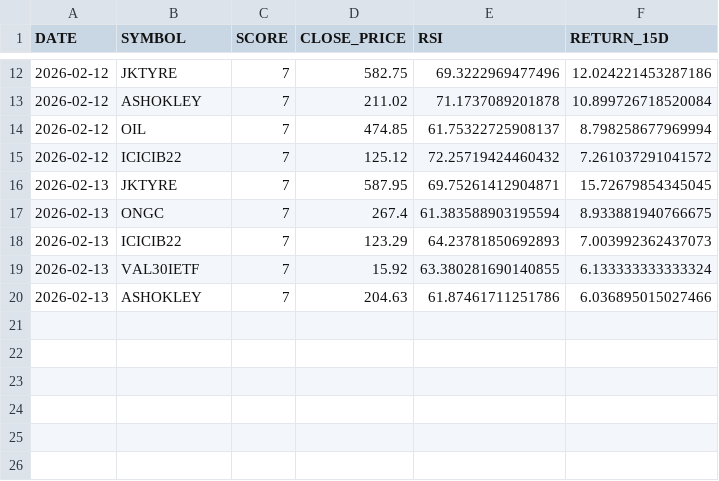
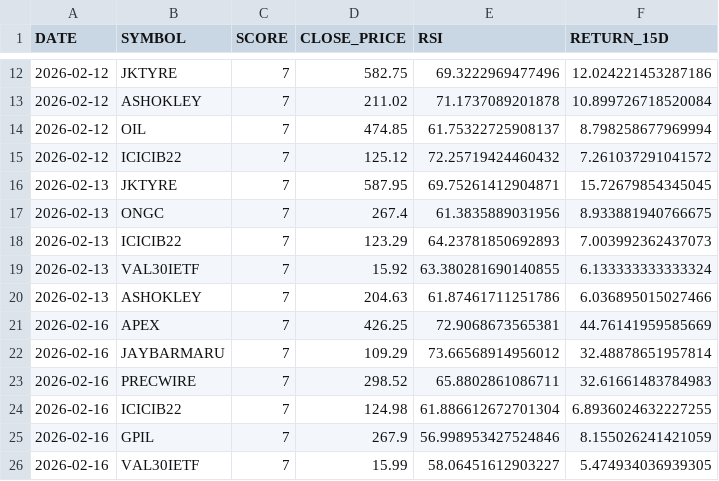
Before and after one commit to websivasankar/screener, a CSV file: screener_history.csv, drawn as a sheet; only a part is shown, gaps mark what is left out.

```diff
--- a/screener_history.csv
+++ b/screener_history.csv
@@ -16,3 +16,3 @@ DATE,SYMBOL,SCORE,CLOSE_PRICE,RSI,RETURN_15D
 2026-02-13,JKTYRE,7,587.95,69.75261412904871,15.72679854345045
-2026-02-13,ONGC,7,267.4,61.383588903195594,8.933881940766675
+2026-02-13,ONGC,7,267.4,61.3835889031956,8.933881940766675
 2026-02-13,ICICIB22,7,123.29,64.23781850692893,7.003992362437073
@@ -20 +20,7 @@ DATE,SYMBOL,SCORE,CLOSE_PRICE,RSI,RETURN_15D
 2026-02-13,ASHOKLEY,7,204.63,61.87461711251786,6.036895015027466
+2026-02-16,APEX,7,426.25,72.9068673565381,44.76141959585669
+2026-02-16,JAYBARMARU,7,109.29,73.66568914956012,32.48878651957814
+2026-02-16,PRECWIRE,7,298.52,65.8802861086711,32.61661483784983
+2026-02-16,ICICIB22,7,124.98,61.886612672701304,6.8936024632227255
+2026-02-16,GPIL,7,267.9,56.998953427524846,8.155026241421059
+2026-02-16,VAL30IETF,7,15.99,58.06451612903227,5.474934036939305
```
Also changed, not shown: 5 other files.
